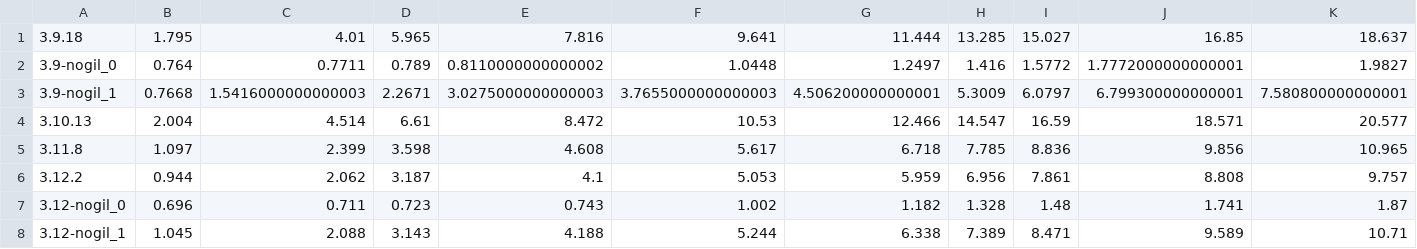
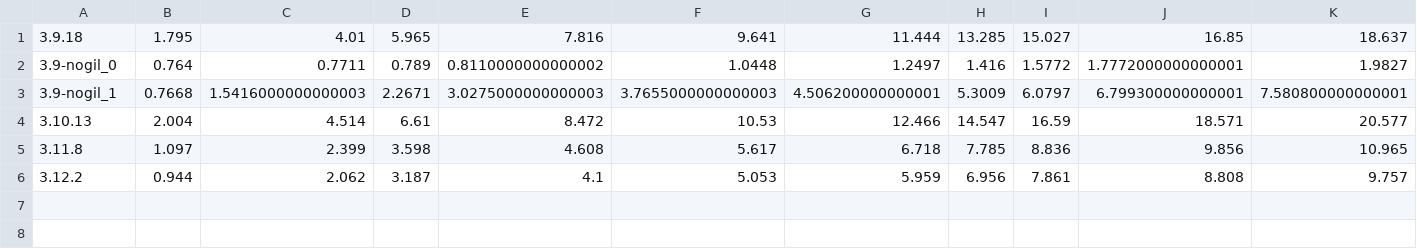
Before and after one commit to xbit18/NoGILExperiments, a CSV file: times.csv, drawn as a sheet; only a part is shown; rows hold the shown columns only; the diff names each change by its address in the sheet, - before the commit and + after, or states it on an @@ line.

```diff
--- a/times.csv
+++ b/times.csv
-row 7: 3.12-nogil_0 | 0.696 | 0.711 | 0.723 | 0.743 | 1.002 | 1.182 | 1.328 | 1.48 | 1.741 | 1.87
-row 8: 3.12-nogil_1 | 1.045 | 2.088 | 3.143 | 4.188 | 5.244 | 6.338 | 7.389 | 8.471 | 9.589 | 10.71
```
Also changed, not shown: 15 other files.
